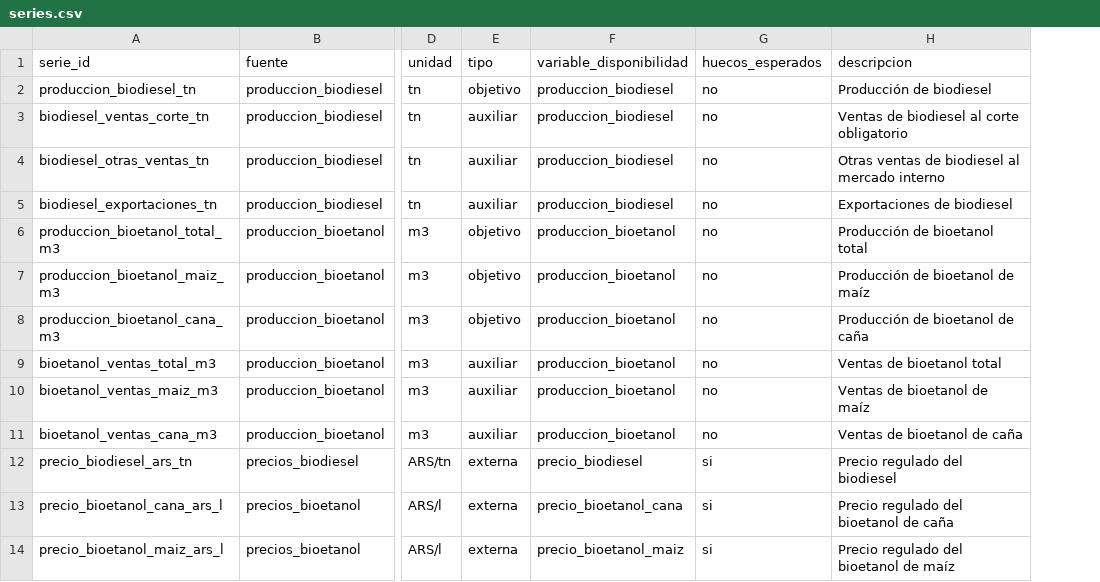
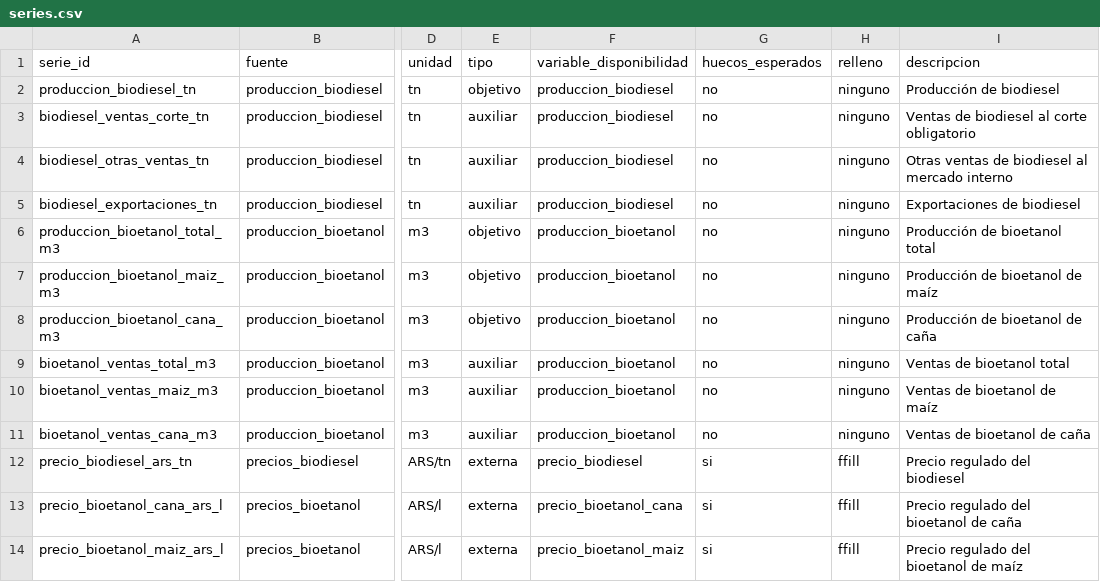
Before and after one commit to Lab2-BCR-UCA/Lab2-BCR, a CSV file: db/series.csv, drawn as a sheet; only a part is shown, gaps mark what is left out; the diff names each change by its address in the sheet, - before the commit and + after, or states it on an @@ line.

Commit message:
SCRUM-56: variables derivadas en la base unificada
Las derivadas se calculan dentro de build_db.py a partir de las crudas, una
versión por cada fecha de descarga de sus insumos, con linaje en
descargas_insumos. No se guardan en snapshots: se recalculan en cada armado.

- db/derivadas.csv y scripts/derivadas.py: catálogo y fórmulas (vacíos)
- columna relleno en db/series.csv; ffill en los precios regulados
- controles: rezago menor que el de los insumos, derivadas de derivadas,
  infinitos, funciones o insumos inexistentes; aviso por relleno final > 3 meses
- pruebas y documentación

```diff
--- a/db/series.csv
+++ b/db/series.csv
+column H (relleno), rows 2-14: ninguno | ninguno | ninguno | ninguno | ninguno | ninguno | ninguno | ninguno | ninguno | ninguno | ffill | ffill | ffill
```
Also changed, not shown: 6 other files.
